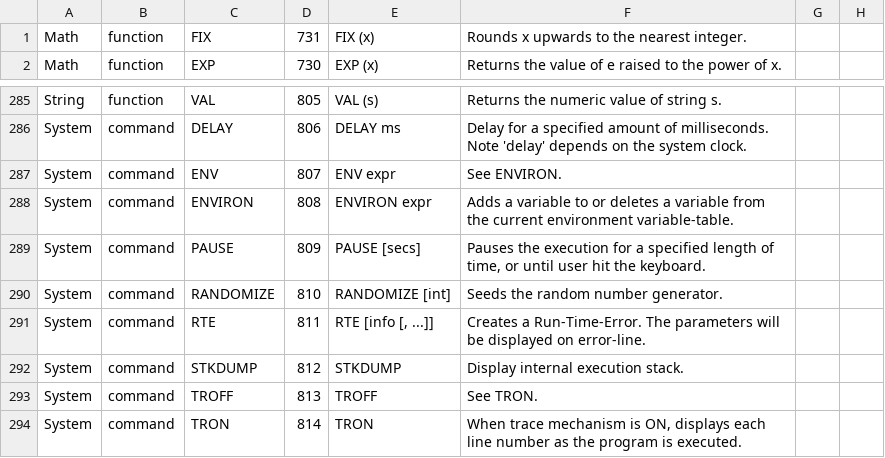
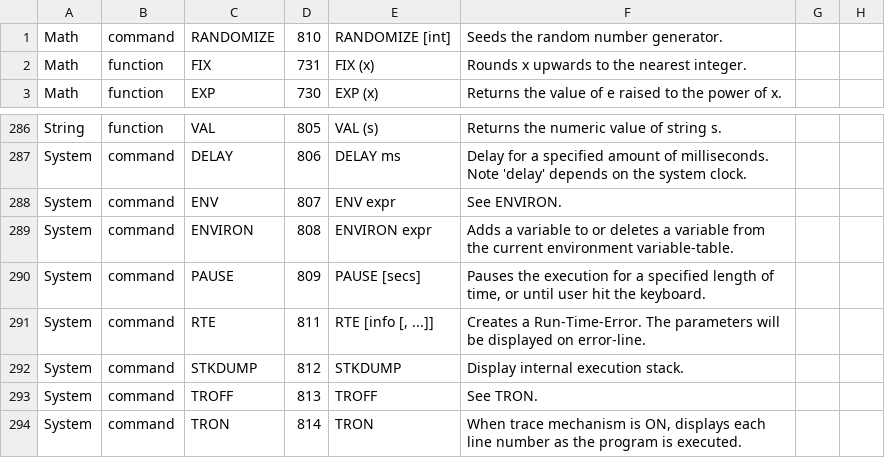
Before and after one commit to smallbasic/SmallBASIC, a CSV file: documentation/sbasic_ref.csv, drawn as a sheet; only a part is shown, gaps mark what is left out; removed rows and columns are numbered as before the commit, all else as after; the diff names each change by its address in the sheet, - before the commit and + after, or states it on an @@ line.

```diff
--- a/documentation/sbasic_ref.csv
+++ b/documentation/sbasic_ref.csv
+row 1: Math | command | RANDOMIZE | 810 | RANDOMIZE [int] | Seeds the random number generator.
-row 290: System | command | RANDOMIZE | 810 | RANDOMIZE [int] | Seeds the random number generator.
```
Also changed, not shown: 3 other files.
